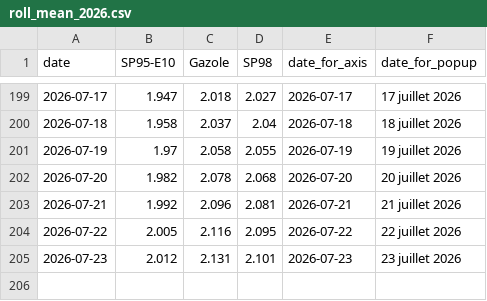
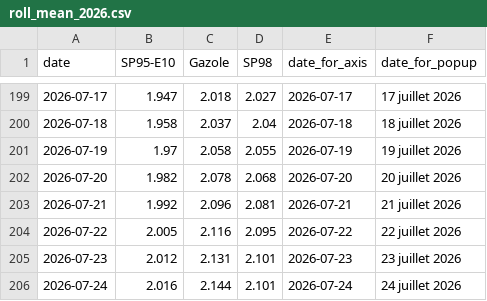
Before and after one commit to mthlht/fuel-price-tracker, a CSV file: data/roll_mean_2026.csv, drawn as a sheet; only a part is shown, gaps mark what is left out; the diff names each change by its address in the sheet, - before the commit and + after, or states it on an @@ line.

```diff
--- a/data/roll_mean_2026.csv
+++ b/data/roll_mean_2026.csv
+row 206: 2026-07-24 | 2.016 | 2.144 | 2.101 | 2026-07-24 | 24 juillet 2026
```
Also changed, not shown: data/fuel-shortage-to-flourish.csv, 4 other files.
